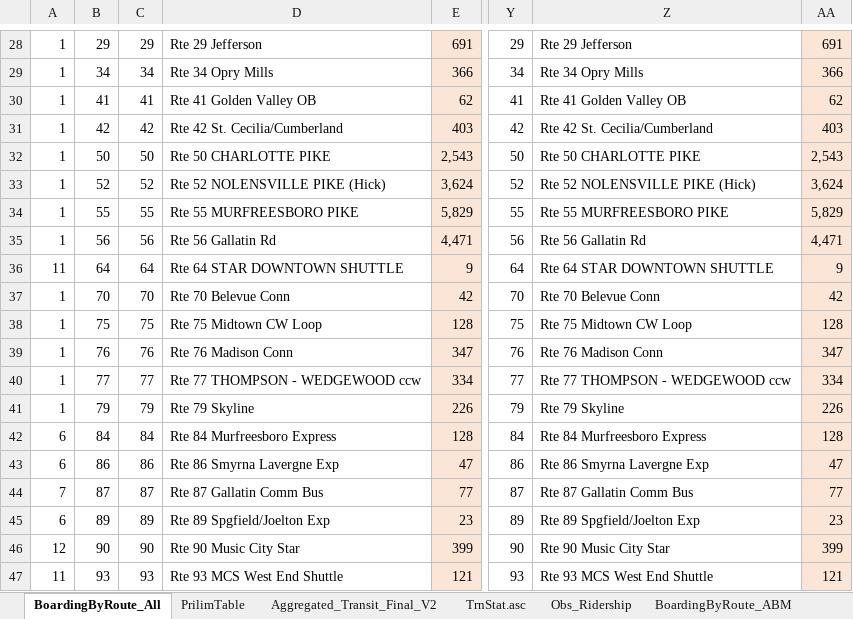
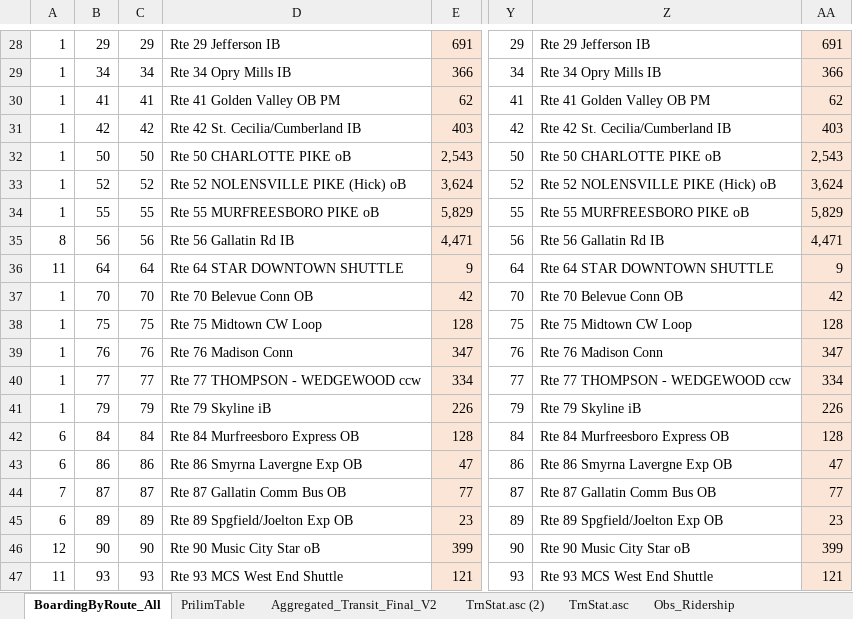
Before and after one commit to RSGInc/nashvilleabm, an Excel workbook: Support/BaseYear/validation/trn_validation_template.xlsx, sheet BoardingByRoute_All, drawn as a sheet; only a part is shown, gaps mark what is left out; values as stored, in another font and other column widths than the file's, no borders; charts and pictures not drawn; the diff covers the shown part only; the diff names each change by its address in the sheet, - before the commit and + after, or states it on an @@ line.

```diff
--- a/Support/BaseYear/validation/trn_validation_template.xlsx (sheet BoardingByRoute_All)
+++ b/Support/BaseYear/validation/trn_validation_template.xlsx (sheet BoardingByRoute_All)
+sheet tab: TrnStat.asc (2)
-D28: Rte 29 Jefferson
+D28: Rte 29 Jefferson IB
-Z28: Rte 29 Jefferson
+Z28: Rte 29 Jefferson IB
-D29: Rte 34 Opry Mills
+D29: Rte 34 Opry Mills IB
-Z29: Rte 34 Opry Mills
+Z29: Rte 34 Opry Mills IB
-D30: Rte 41 Golden Valley OB
+D30: Rte 41 Golden Valley OB PM
-Z30: Rte 41 Golden Valley OB
+Z30: Rte 41 Golden Valley OB PM
-D31: Rte 42 St. Cecilia/Cumberland
+D31: Rte 42 St. Cecilia/Cumberland IB
-Z31: Rte 42 St. Cecilia/Cumberland
+Z31: Rte 42 St. Cecilia/Cumberland IB
-D32: Rte 50 CHARLOTTE PIKE
+D32: Rte 50 CHARLOTTE PIKE oB
-Z32: Rte 50 CHARLOTTE PIKE
+Z32: Rte 50 CHARLOTTE PIKE oB
-D33: Rte 52 NOLENSVILLE PIKE (Hick)
+D33: Rte 52 NOLENSVILLE PIKE (Hick) oB
-Z33: Rte 52 NOLENSVILLE PIKE (Hick)
+Z33: Rte 52 NOLENSVILLE PIKE (Hick) oB
-D34: Rte 55 MURFREESBORO PIKE
+D34: Rte 55 MURFREESBORO PIKE oB
-Z34: Rte 55 MURFREESBORO PIKE
+Z34: Rte 55 MURFREESBORO PIKE oB
-A35: 1
+A35: 8
-D35: Rte 56 Gallatin Rd
+D35: Rte 56 Gallatin Rd IB
-Z35: Rte 56 Gallatin Rd
+Z35: Rte 56 Gallatin Rd IB
-D37: Rte 70 Belevue Conn
+D37: Rte 70 Belevue Conn OB
-Z37: Rte 70 Belevue Conn
+Z37: Rte 70 Belevue Conn OB
-D41: Rte 79 Skyline
+D41: Rte 79 Skyline iB
-Z41: Rte 79 Skyline
+Z41: Rte 79 Skyline iB
-D42: Rte 84 Murfreesboro Express
+D42: Rte 84 Murfreesboro Express OB
-Z42: Rte 84 Murfreesboro Express
+Z42: Rte 84 Murfreesboro Express OB
-D43: Rte 86 Smyrna Lavergne Exp
+D43: Rte 86 Smyrna Lavergne Exp OB
-Z43: Rte 86 Smyrna Lavergne Exp
+Z43: Rte 86 Smyrna Lavergne Exp OB
-D44: Rte 87 Gallatin Comm Bus
+D44: Rte 87 Gallatin Comm Bus OB
-Z44: Rte 87 Gallatin Comm Bus
+Z44: Rte 87 Gallatin Comm Bus OB
-D45: Rte 89 Spgfield/Joelton Exp
+D45: Rte 89 Spgfield/Joelton Exp OB
-Z45: Rte 89 Spgfield/Joelton Exp
+Z45: Rte 89 Spgfield/Joelton Exp OB
-D46: Rte 90 Music City Star
+D46: Rte 90 Music City Star oB
-Z46: Rte 90 Music City Star
+Z46: Rte 90 Music City Star oB
```
Also changed, not shown: 2 added rows, 2 removed rows and 30 edited cells elsewhere in this sheet, sheet ABM_RteName, sheet PrilimTable, formulas that keep their value, hidden cells, charts or pictures, 51 other files.
